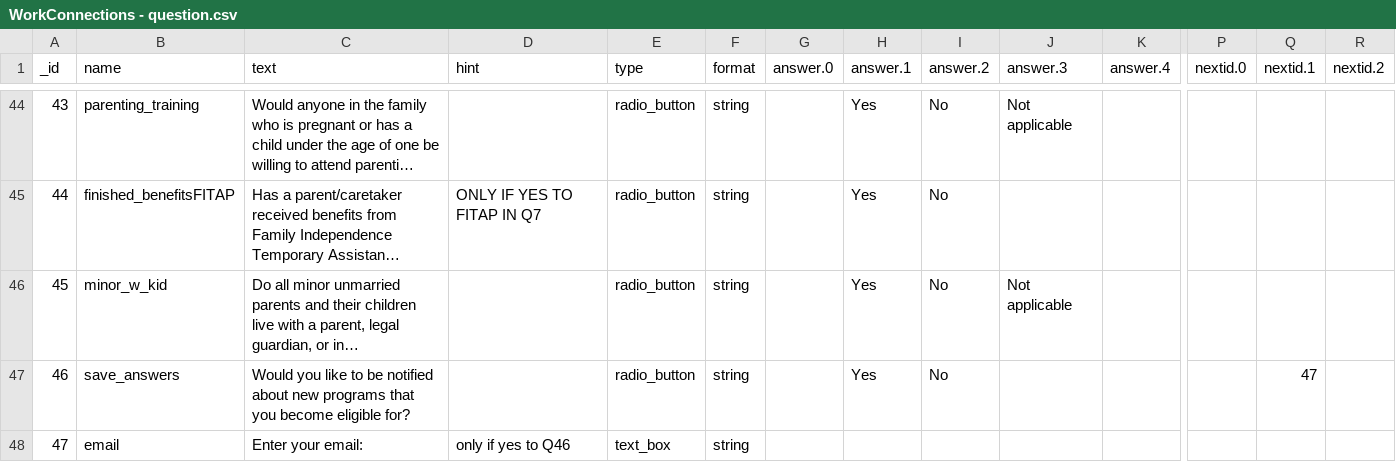
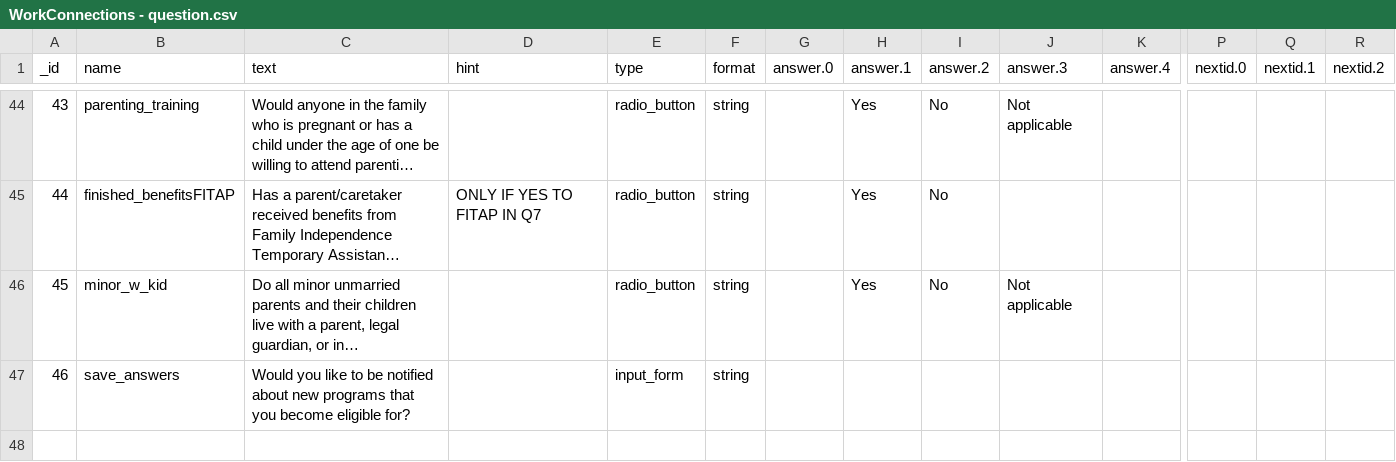
Before and after one commit to riyakadakia/workconnections, a CSV file: 3.0/data/WorkConnections - question.csv, drawn as a sheet; only a part is shown, gaps mark what is left out; long unchanged cells end in …; rows hold the shown columns only; the diff names each change by its address in the sheet, - before the commit and + after, or states it on an @@ line.

```diff
--- a/3.0/data/WorkConnections - question.csv
+++ b/3.0/data/WorkConnections - question.csv
-E47 (type): radio_button
+E47 (type): input_form
-H47 (answer.1): Yes
+H47 (answer.1): (empty)
-I47 (answer.2): No
+I47 (answer.2): (empty)
-Q47 (nextid.1): 47
+Q47 (nextid.1): (empty)
-row 48: 47 | email | Enter your email: | only if yes to Q46 | text_box | string
```
Also changed, not shown: 7 other files.
